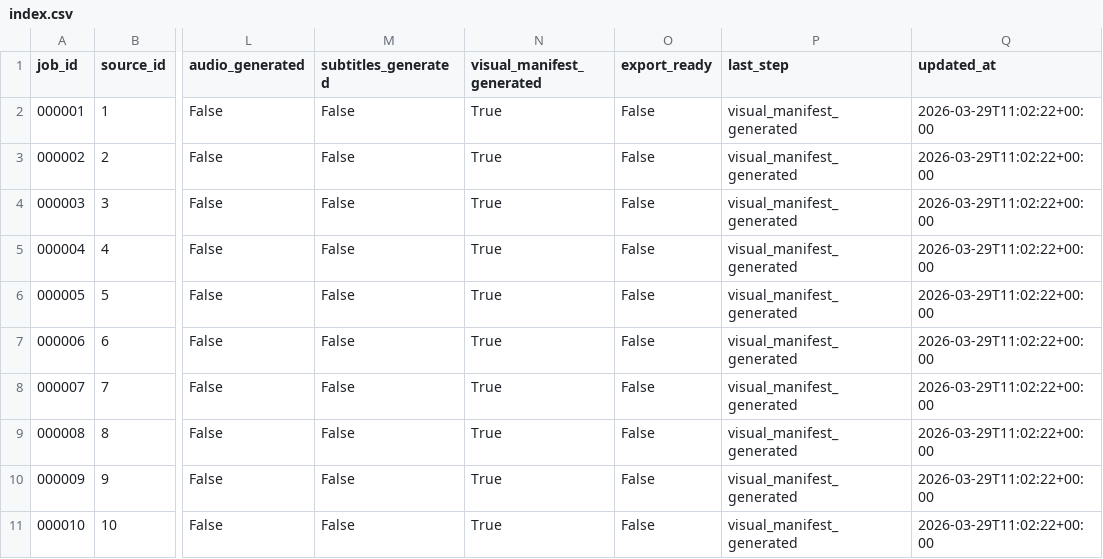
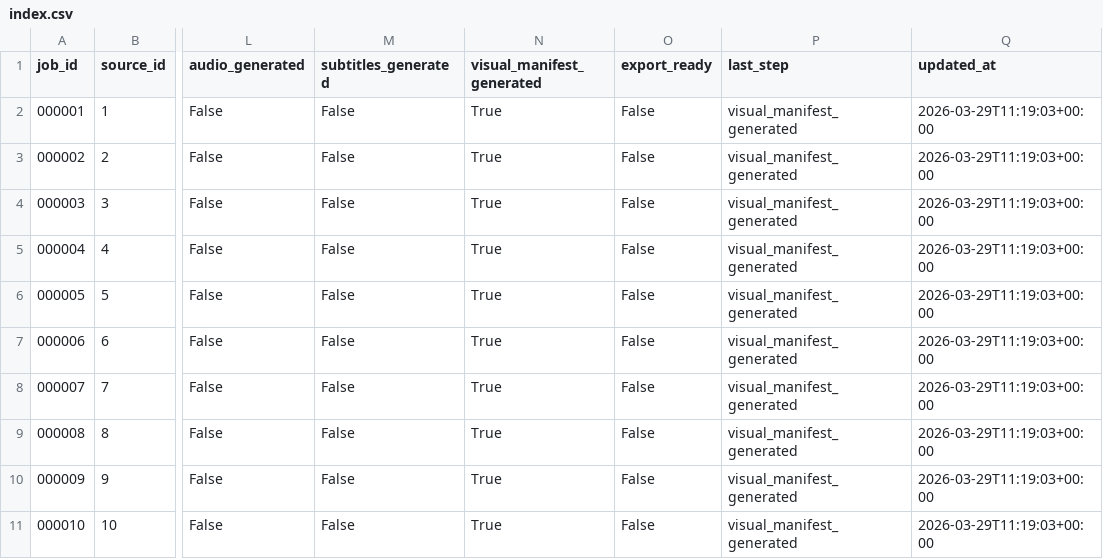
Before and after one commit to vhgalvez/neurocontent-engine, a CSV file: data/index.csv, drawn as a sheet; only a part is shown, gaps mark what is left out; the diff names each change by its address in the sheet, - before the commit and + after, or states it on an @@ line.

```diff
--- a/data/index.csv
+++ b/data/index.csv
-Q2:Q11 (updated_at): 2026-03-29T11:02:22+00:00
+Q2:Q11 (updated_at): 2026-03-29T11:19:03+00:00
```
Also changed, not shown: 1 other file.
